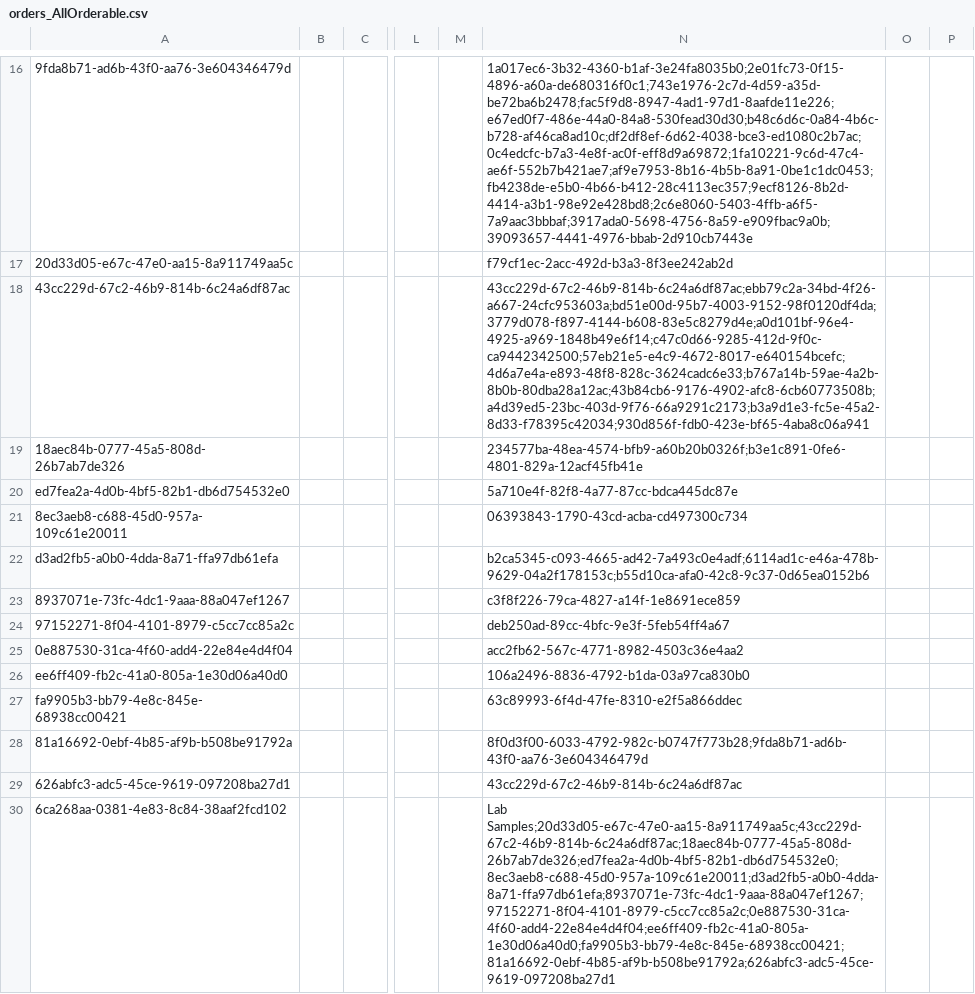
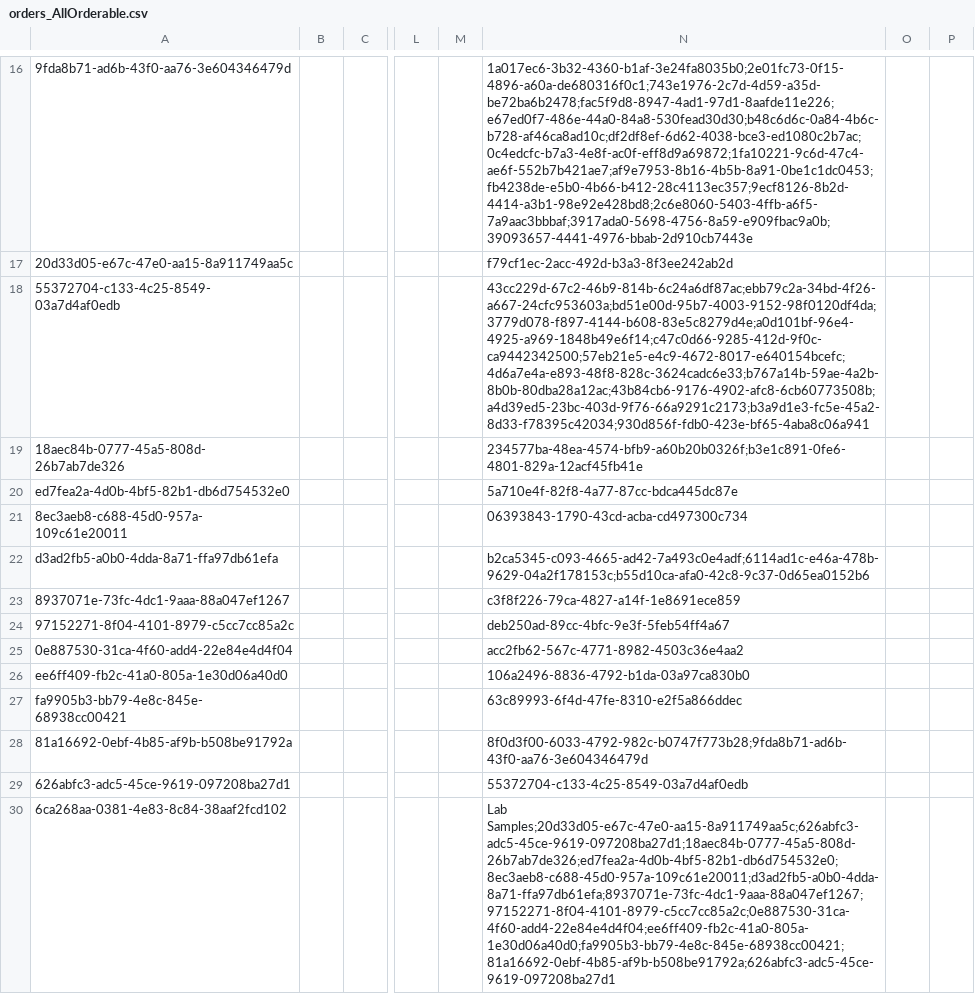
Before and after one commit to CRUDEM/openmrs-config-hsc, a CSV file: configuration/concepts/orders_AllOrderable.csv, drawn as a sheet; only a part is shown, gaps mark what is left out; the diff names each change by its address in the sheet, - before the commit and + after, or states it on an @@ line.

```diff
--- a/configuration/concepts/orders_AllOrderable.csv
+++ b/configuration/concepts/orders_AllOrderable.csv
-A18: 43cc229d-67c2-46b9-814b-6c24a6df87ac
+A18: 55372704-c133-4c25-8549-03a7d4af0edb
-N29: 43cc229d-67c2-46b9-814b-6c24a6df87ac
+N29: 55372704-c133-4c25-8549-03a7d4af0edb
-N30: Lab Samples;20d33d05-e67c-47e0-aa15-8a911749aa5c;43cc229d-67c2-46b9-814b-6c24a6df87ac;18aec84b-0777-45a5-808d-26b7ab7de326;ed7fea2a-4d0b-4bf5-82b1-db6d754532e0;8ec3aeb8-c688-45d0-957a-109c61e20011;d3ad2fb5-a0b0-4dda-8a71-ffa97db61efa;8937071e-73fc-4dc1-9aaa-88a047ef1267;97152271-8f04-4101-8979-c5cc7cc85a2c;0e887530-31ca-4f60-add4-22e84e4d4f04;ee6ff409-fb2c-41a0-805a-1e30d06a40d0;fa9905b3-bb79-4e8c-845e-68938cc00421;81a16692-0ebf-4b85-af9b-b508be91792a;626abfc3-adc5-45ce-9619-097208ba27d1
+N30: Lab Samples;20d33d05-e67c-47e0-aa15-8a911749aa5c;626abfc3-adc5-45ce-9619-097208ba27d1;18aec84b-0777-45a5-808d-26b7ab7de326;ed7fea2a-4d0b-4bf5-82b1-db6d754532e0;8ec3aeb8-c688-45d0-957a-109c61e20011;d3ad2fb5-a0b0-4dda-8a71-ffa97db61efa;8937071e-73fc-4dc1-9aaa-88a047ef1267;97152271-8f04-4101-8979-c5cc7cc85a2c;0e887530-31ca-4f60-add4-22e84e4d4f04;ee6ff409-fb2c-41a0-805a-1e30d06a40d0;fa9905b3-bb79-4e8c-845e-68938cc00421;81a16692-0ebf-4b85-af9b-b508be91792a;626abfc3-adc5-45ce-9619-097208ba27d1
```
Also changed, not shown: configuration/ordertypes/order_type.csv, 1 other file.
